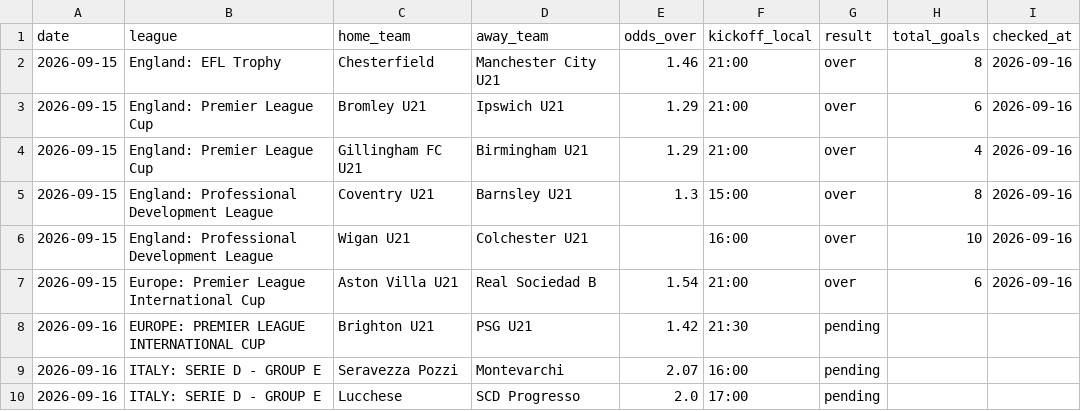
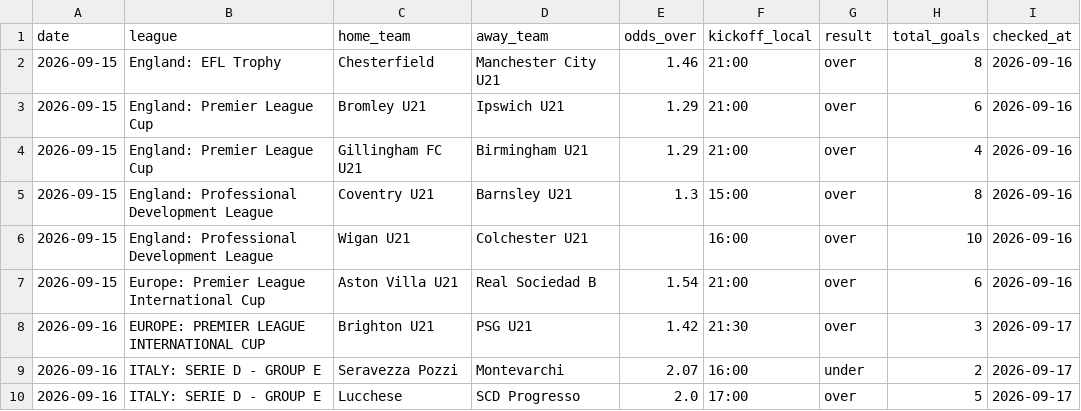
Before and after one commit to andrei0182/pariuri, a CSV file: football/recommendations_log.csv, drawn as a sheet.

```diff
--- a/football/recommendations_log.csv
+++ b/football/recommendations_log.csv
@@ -7,4 +7,4 @@ date,league,home_team,away_team,odds_over,kickoff_local,result,total_goals,check
 2026-09-15,Europe: Premier League International Cup,Aston Villa U21,Real Sociedad B,1.54,21:00,over,6,2026-09-16
-2026-09-16,EUROPE: PREMIER LEAGUE INTERNATIONAL CUP,Brighton U21,PSG U21,1.42,21:30,pending,,
-2026-09-16,ITALY: SERIE D - GROUP E,Seravezza Pozzi,Montevarchi,2.07,16:00,pending,,
-2026-09-16,ITALY: SERIE D - GROUP E,Lucchese,SCD Progresso,2.0,17:00,pending,,
+2026-09-16,EUROPE: PREMIER LEAGUE INTERNATIONAL CUP,Brighton U21,PSG U21,1.42,21:30,over,3,2026-09-17
+2026-09-16,ITALY: SERIE D - GROUP E,Seravezza Pozzi,Montevarchi,2.07,16:00,under,2,2026-09-17
+2026-09-16,ITALY: SERIE D - GROUP E,Lucchese,SCD Progresso,2.0,17:00,over,5,2026-09-17
```
